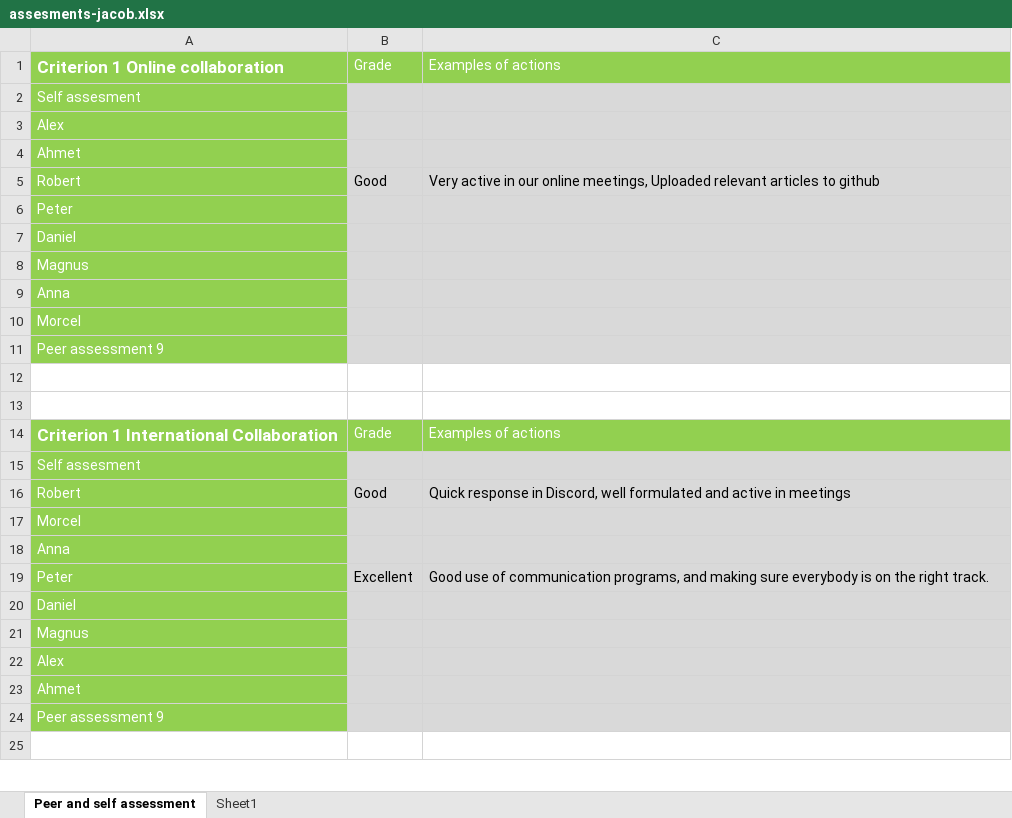
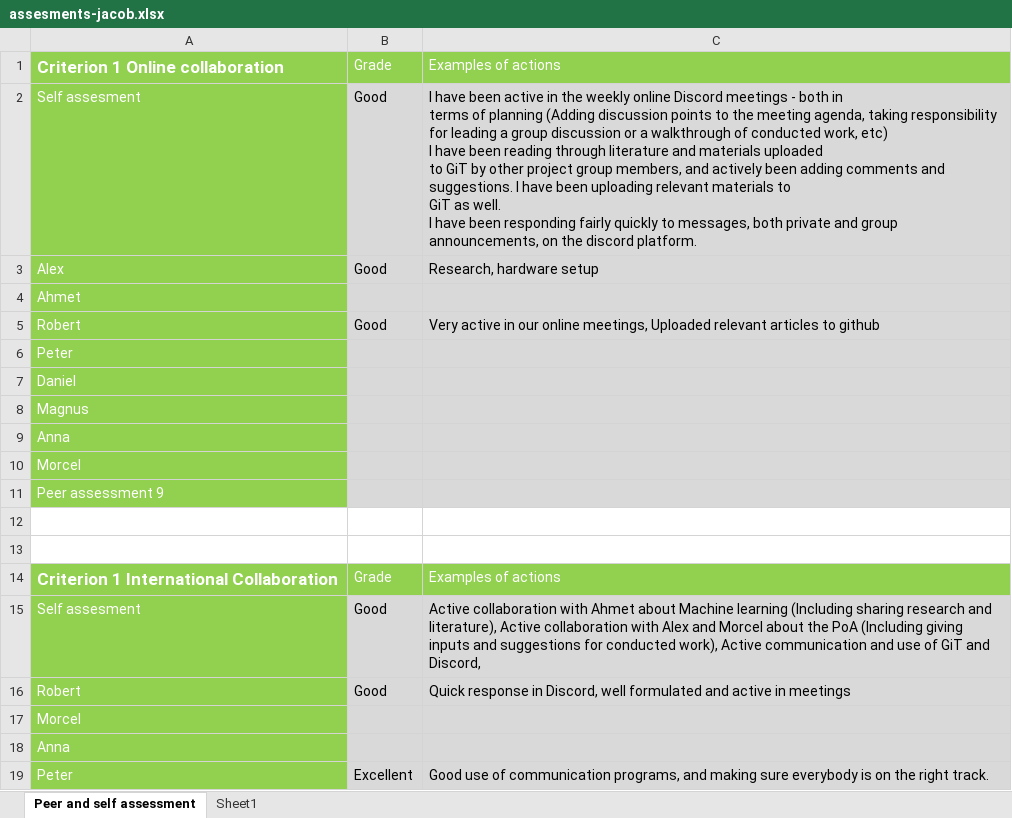
Before and after one commit to mrtrkmn/Honeyjar, an Excel workbook: files/assesments/firstround/assesments-jacob.xlsx, sheet Peer and self assessment, drawn as a sheet; only a part is shown; the shorter side is filled out with more unchanged rows; values as stored, in another font and other column widths than the file's, no borders; ↵ is a line break in a cell; the diff names each change by its address in the sheet, - before the commit and + after, or states it on an @@ line.

Commit message:
Merged jacobs files in - Guys remember til pull

```diff
--- a/files/assesments/firstround/assesments-jacob.xlsx (sheet Peer and self assessment)
+++ b/files/assesments/firstround/assesments-jacob.xlsx (sheet Peer and self assessment)
-B2:B3: (empty)
+B2:B3: Good
-C2: (empty)
+C2: I have been active in the weekly online Discord meetings - both in ↵ terms of planning (Adding discussion points to the meeting agenda, taking responsibility for leading a group discussion or a walkthrough of conducted work, etc) ↵ I have been reading through literature and materials uploaded ↵ to GiT by other project group members, and actively been adding comments and suggestions. I have been uploading relevant materials to ↵ GiT as well. ↵ I have been responding fairly quickly to messages, both private and group announcements, on the discord platform.
-C3: (empty)
+C3: Research, hardware setup
-B15: (empty)
+B15: Good
-C15: (empty)
+C15: Active collaboration with Ahmet about Machine learning (Including sharing research and literature), Active collaboration with Alex and Morcel about the PoA (Including giving inputs and suggestions for conducted work), Active communication and use of GiT and Discord,
```
